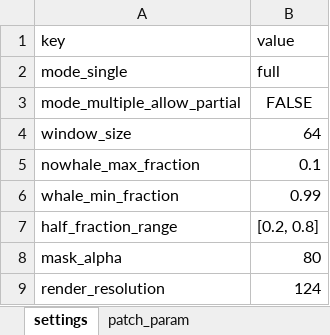
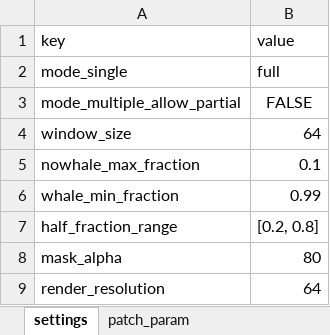
Before and after one commit to ESA-PhiLab/AI-Based-Tip-and-Cue, an Excel workbook: dataset/create_dataset/dataset_overview.xlsx, sheet settings, drawn as a sheet; values as stored, in another font and other column widths than the file's, no borders; the diff names each change by its address in the sheet, - before the commit and + after, or states it on an @@ line.

```diff
--- a/dataset/create_dataset/dataset_overview.xlsx (sheet settings)
+++ b/dataset/create_dataset/dataset_overview.xlsx (sheet settings)
-B9: 124
+B9: 64
```
Also changed, not shown: sheet annotations, sheet patch_param, sheet offnadir_param, dataset/create_dataset/combined_results.xlsx, 6 other files.
